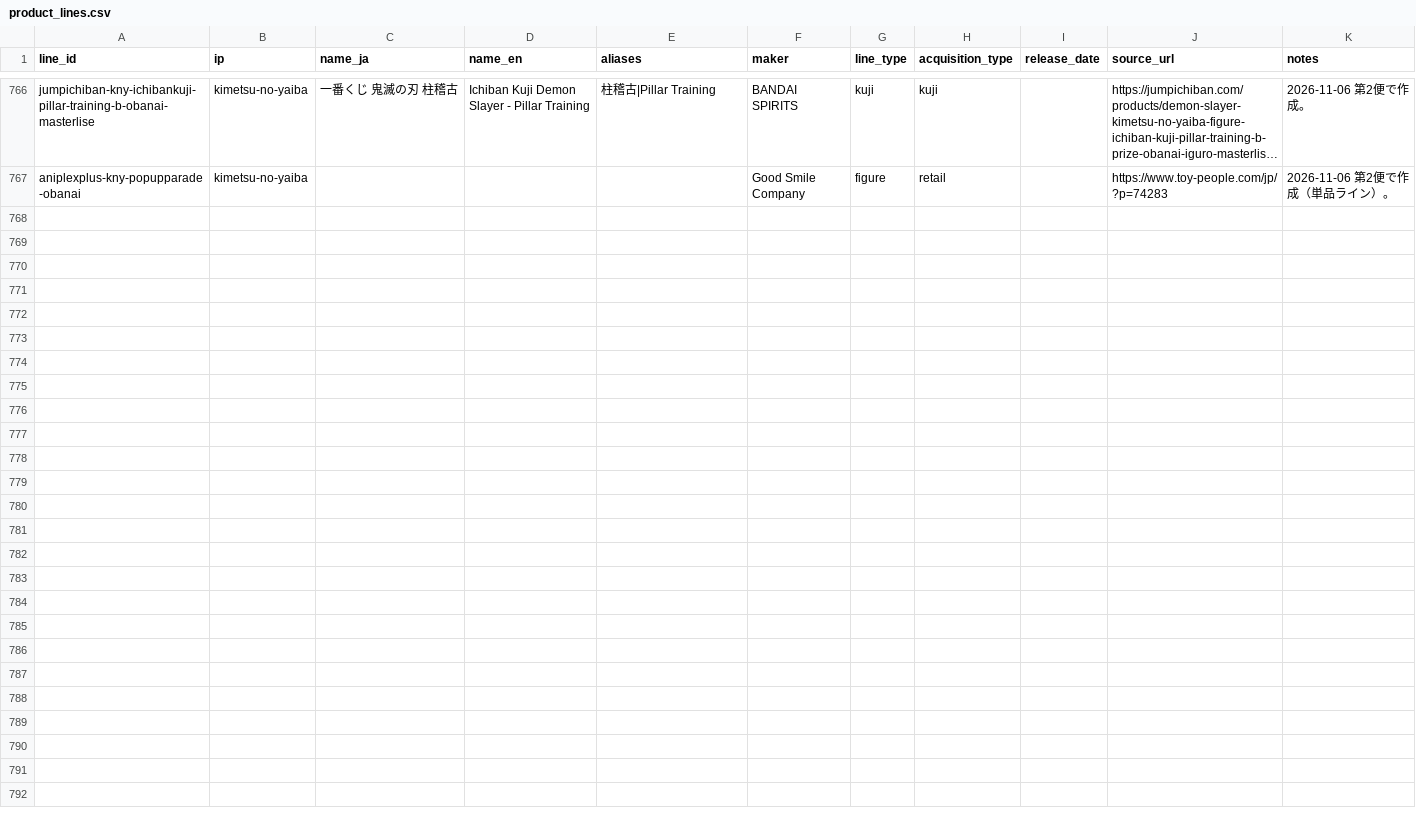
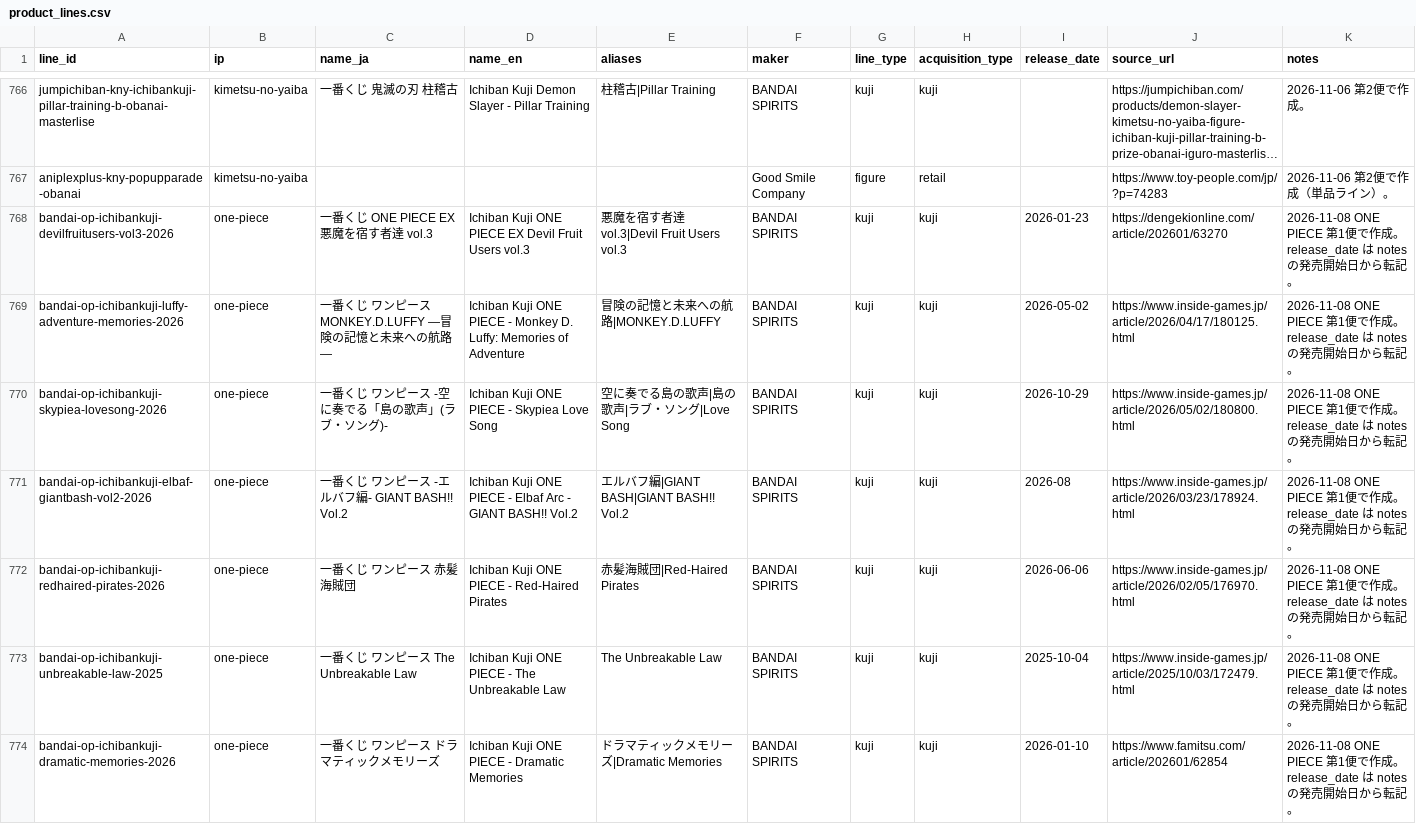
Before and after one commit to marleyhereicome-cpu/kh-merch-graph, a CSV file: data/product_lines.csv, drawn as a sheet; only a part is shown, gaps mark what is left out; long unchanged cells end in …; the diff covers the shown part only; the diff names each change by its address in the sheet, - before the commit and + after, or states it on an @@ line.

```diff
--- a/data/product_lines.csv
+++ b/data/product_lines.csv
+row 768: bandai-op-ichibankuji-devilfruitusers-vol3-2026 | one-piece | 一番くじ ONE PIECE EX 悪魔を宿す者達 vol.3 | Ichiban Kuji ONE PIECE EX Devil Fruit Users vol.3 | 悪魔を宿す者達 vol.3|Devil Fruit Users vol.3 | BANDAI SPIRITS | kuji | kuji | 2026-01-23 | https://dengekionline.com/article/202601/63270 | 2026-11-08 ONE PIECE 第1便で作成。release_date は notes の発売開始日から転記。
+row 769: bandai-op-ichibankuji-luffy-adventure-memories-2026 | one-piece | 一番くじ ワンピース MONKEY.D.LUFFY ―冒険の記憶と未来への航路― | Ichiban Kuji ONE PIECE - Monkey D. Luffy: Memories of Adventure | 冒険の記憶と未来への航路|MONKEY.D.LUFFY | BANDAI SPIRITS | kuji | kuji | 2026-05-02 | https://www.inside-games.jp/article/2026/04/17/180125.html | 2026-11-08 ONE PIECE 第1便で作成。release_date は notes の発売開始日から転記。
+row 770: bandai-op-ichibankuji-skypiea-lovesong-2026 | one-piece | 一番くじ ワンピース -空に奏でる「島の歌声」(ラブ・ソング)- | Ichiban Kuji ONE PIECE - Skypiea Love Song | 空に奏でる島の歌声|島の歌声|ラブ・ソング|Love Song | BANDAI SPIRITS | kuji | kuji | 2026-10-29 | https://www.inside-games.jp/article/2026/05/02/180800.html | 2026-11-08 ONE PIECE 第1便で作成。release_date は notes の発売開始日から転記。
+row 771: bandai-op-ichibankuji-elbaf-giantbash-vol2-2026 | one-piece | 一番くじ ワンピース -エルバフ編- GIANT BASH!! Vol.2 | Ichiban Kuji ONE PIECE - Elbaf Arc - GIANT BASH!! Vol.2 | エルバフ編|GIANT BASH|GIANT BASH!! Vol.2 | BANDAI SPIRITS | kuji | kuji | 2026-08 | https://www.inside-games.jp/article/2026/03/23/178924.html | 2026-11-08 ONE PIECE 第1便で作成。release_date は notes の発売開始日から転記。
+row 772: bandai-op-ichibankuji-redhaired-pirates-2026 | one-piece | 一番くじ ワンピース 赤髪海賊団 | Ichiban Kuji ONE PIECE - Red-Haired Pirates | 赤髪海賊団|Red-Haired Pirates | BANDAI SPIRITS | kuji | kuji | 2026-06-06 | https://www.inside-games.jp/article/2026/02/05/176970.html | 2026-11-08 ONE PIECE 第1便で作成。release_date は notes の発売開始日から転記。
+row 773: bandai-op-ichibankuji-unbreakable-law-2025 | one-piece | 一番くじ ワンピース The Unbreakable Law | Ichiban Kuji ONE PIECE - The Unbreakable Law | The Unbreakable Law | BANDAI SPIRITS | kuji | kuji | 2025-10-04 | https://www.inside-games.jp/article/2025/10/03/172479.html | 2026-11-08 ONE PIECE 第1便で作成。release_date は notes の発売開始日から転記。
+row 774: bandai-op-ichibankuji-dramatic-memories-2026 | one-piece | 一番くじ ワンピース ドラマティックメモリーズ | Ichiban Kuji ONE PIECE - Dramatic Memories | ドラマティックメモリーズ|Dramatic Memories | BANDAI SPIRITS | kuji | kuji | 2026-01-10 | https://www.famitsu.com/article/202601/62854 | 2026-11-08 ONE PIECE 第1便で作成。release_date は notes の発売開始日から転記。
```
Also changed, not shown: 7 added rows elsewhere in this file, data/fx_rates.csv, data/ip_terms.csv, 1 other file.
